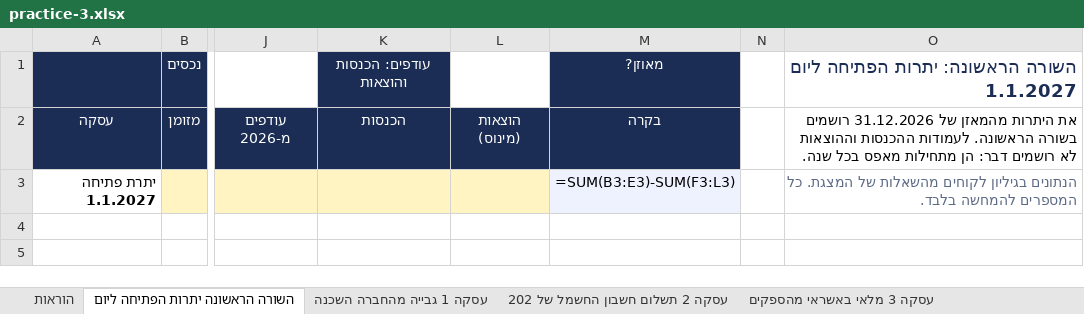
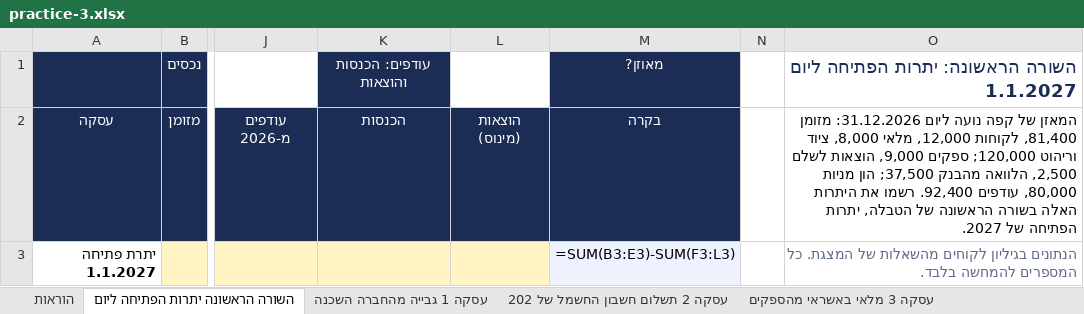
Before and after one commit to shaytsaban/colman-financial-analysis-managers, an Excel workbook: materials/practice-3.xlsx, sheet השורה הראשונה יתרות הפתיחה ליום, drawn as a sheet; only a part is shown, gaps mark what is left out; values as stored, in another font and other column widths than the file's, no borders; formulas without a stored value are shown as written; the diff names each change by its address in the sheet, - before the commit and + after, or states it on an @@ line.

```diff
--- a/materials/practice-3.xlsx (sheet השורה הראשונה יתרות הפתיחה ליום)
+++ b/materials/practice-3.xlsx (sheet השורה הראשונה יתרות הפתיחה ליום)
-O2: את היתרות מהמאזן של 31.12.2026 רושמים בשורה הראשונה. לעמודות ההכנסות וההוצאות לא רושמים דבר: הן מתחילות מאפס בכל שנה.
+O2: המאזן של קפה נועה ליום 31.12.2026: מזומן 81,400, לקוחות 12,000, מלאי 8,000, ציוד וריהוט 120,000; ספקים 9,000, הוצאות לשלם 2,500, הלוואה מהבנק 37,500; הון מניות 80,000, עודפים 92,400. רשמו את היתרות האלה בשורה הראשונה של הטבלה, יתרות הפתיחה של 2027.
```
Also changed, not shown: sheet יחסים ארבעה יחסים לשתי השנים, ב, sheet ניתוח אנכי כל שורה כאחוז מהמכיר, materials/practice-2-solutions.xlsx, materials/practice-2.xlsx, 14 other files.
